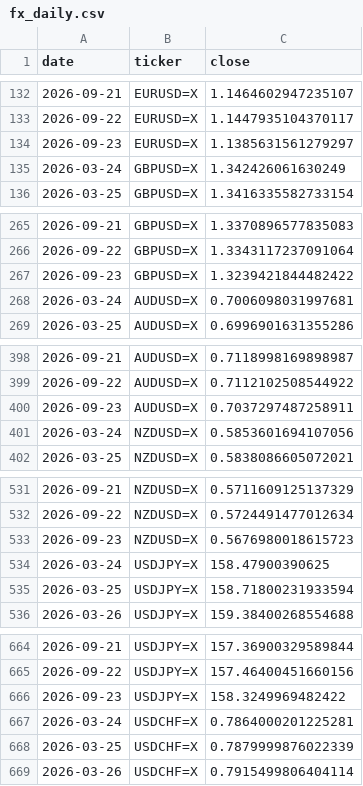
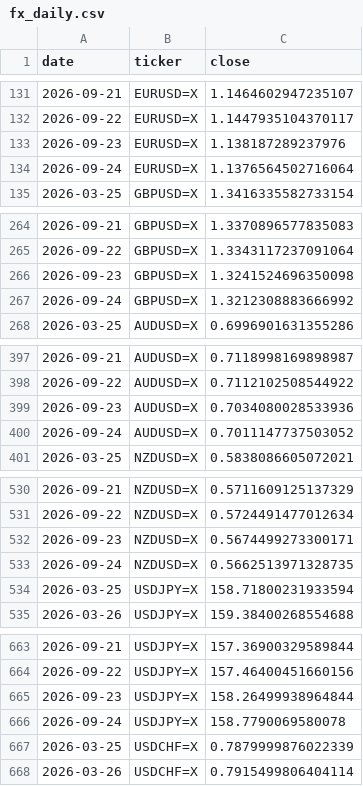
Before and after one commit to rari812/fx-momentum-data, a CSV file: data/fx_daily.csv, drawn as a sheet; only a part is shown, gaps mark what is left out; the diff covers the shown part only.

```diff
--- a/data/fx_daily.csv
+++ b/data/fx_daily.csv
@@ -133,4 +132,4 @@ date,ticker,close
 2026-09-22,EURUSD=X,1.1447935104370117
-2026-09-23,EURUSD=X,1.1385631561279297
-2026-03-24,GBPUSD=X,1.342426061630249
+2026-09-23,EURUSD=X,1.138187289237976
+2026-09-24,EURUSD=X,1.1376564502716064
 2026-03-25,GBPUSD=X,1.3416335582733154
@@ -266,4 +265,4 @@ date,ticker,close
 2026-09-22,GBPUSD=X,1.3343117237091064
-2026-09-23,GBPUSD=X,1.3239421844482422
-2026-03-24,AUDUSD=X,0.7006098031997681
+2026-09-23,GBPUSD=X,1.3241524696350098
+2026-09-24,GBPUSD=X,1.3212308883666992
 2026-03-25,AUDUSD=X,0.6996901631355286
@@ -399,4 +398,4 @@ date,ticker,close
 2026-09-22,AUDUSD=X,0.7112102508544922
-2026-09-23,AUDUSD=X,0.7037297487258911
-2026-03-24,NZDUSD=X,0.5853601694107056
+2026-09-23,AUDUSD=X,0.7034080028533936
+2026-09-24,AUDUSD=X,0.7011147737503052
 2026-03-25,NZDUSD=X,0.5838086605072021
@@ -532,4 +531,4 @@ date,ticker,close
 2026-09-22,NZDUSD=X,0.5724491477012634
-2026-09-23,NZDUSD=X,0.5676980018615723
-2026-03-24,USDJPY=X,158.47900390625
+2026-09-23,NZDUSD=X,0.5674499273300171
+2026-09-24,NZDUSD=X,0.5662513971328735
 2026-03-25,USDJPY=X,158.71800231933594
@@ -665,4 +664,4 @@ date,ticker,close
 2026-09-22,USDJPY=X,157.46400451660156
-2026-09-23,USDJPY=X,158.3249969482422
-2026-03-24,USDCHF=X,0.7864000201225281
+2026-09-23,USDJPY=X,158.26499938964844
+2026-09-24,USDJPY=X,158.7790069580078
 2026-03-25,USDCHF=X,0.7879999876022339
```
Also changed, not shown: 2 added rows, 2 removed rows and 1 edited cell elsewhere in this file, data/coverage.csv, 1 other file.
